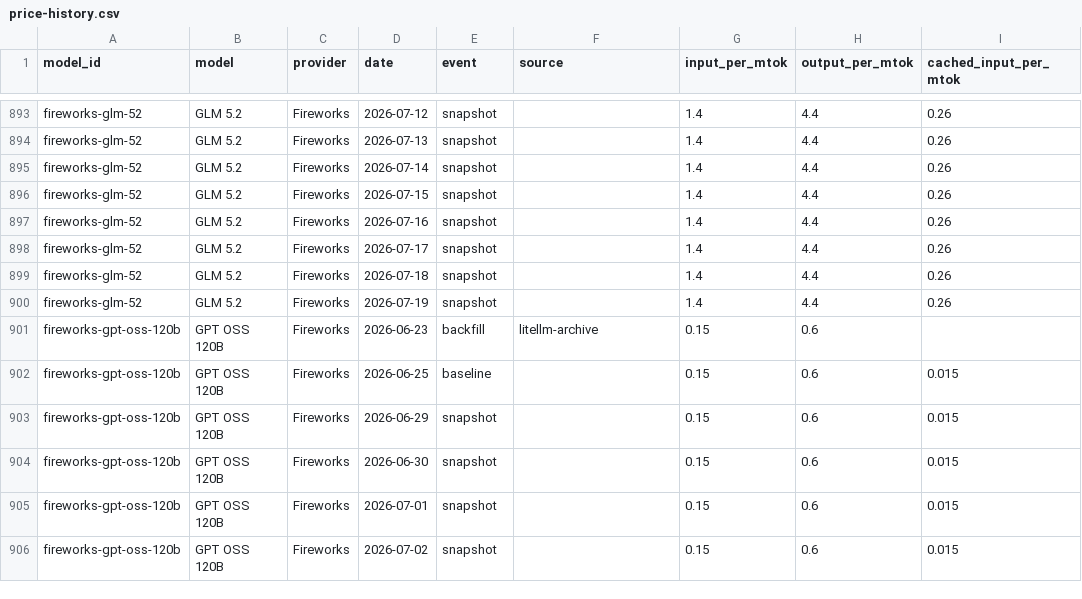
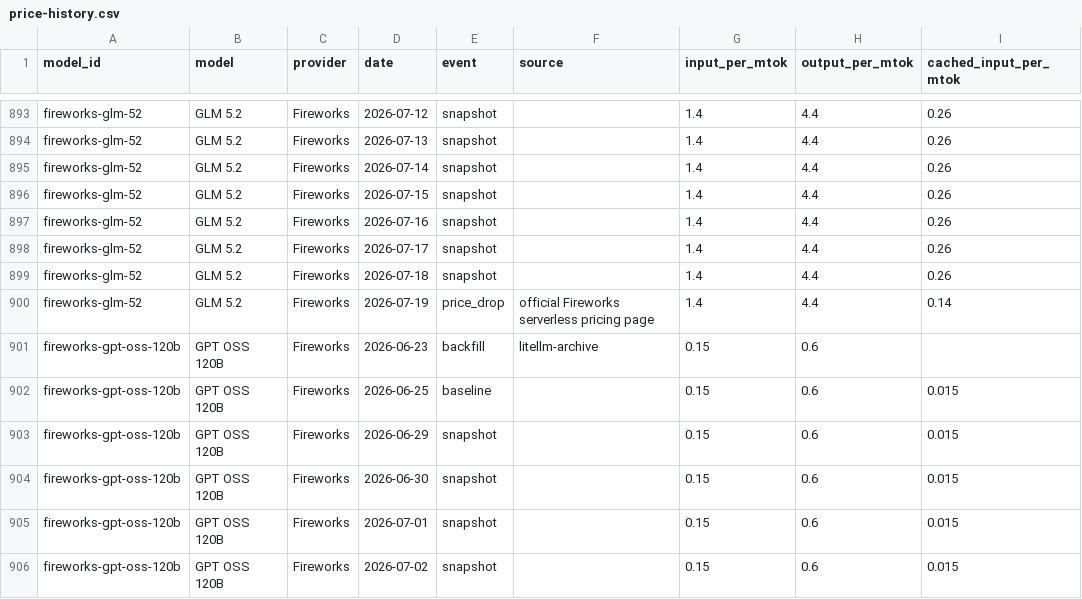
Before and after one commit to romanshumy/llm-prices-data, a CSV file: price-history.csv, drawn as a sheet; only a part is shown, gaps mark what is left out.

Commit message:
data: sync 2026-07-19 09:30 UTC

```diff
--- a/price-history.csv
+++ b/price-history.csv
@@ -899,3 +899,3 @@ fireworks-glm-52,GLM 5.2,Fireworks,2026-07-17,snapshot,,1.4,4.4,0.26
 fireworks-glm-52,GLM 5.2,Fireworks,2026-07-18,snapshot,,1.4,4.4,0.26
-fireworks-glm-52,GLM 5.2,Fireworks,2026-07-19,snapshot,,1.4,4.4,0.26
+fireworks-glm-52,GLM 5.2,Fireworks,2026-07-19,price_drop,official Fireworks serverless pricing page,1.4,4.4,0.14
 fireworks-gpt-oss-120b,GPT OSS 120B,Fireworks,2026-06-23,backfill,litellm-archive,0.15,0.6,
```
Also changed, not shown: 3 other files.
